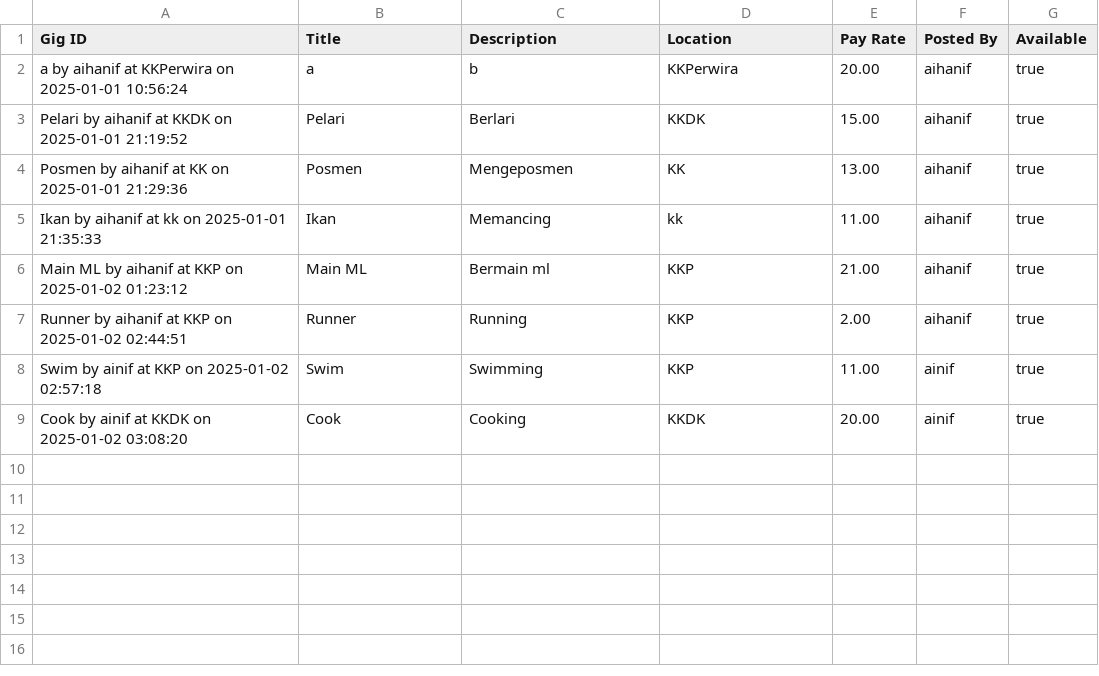
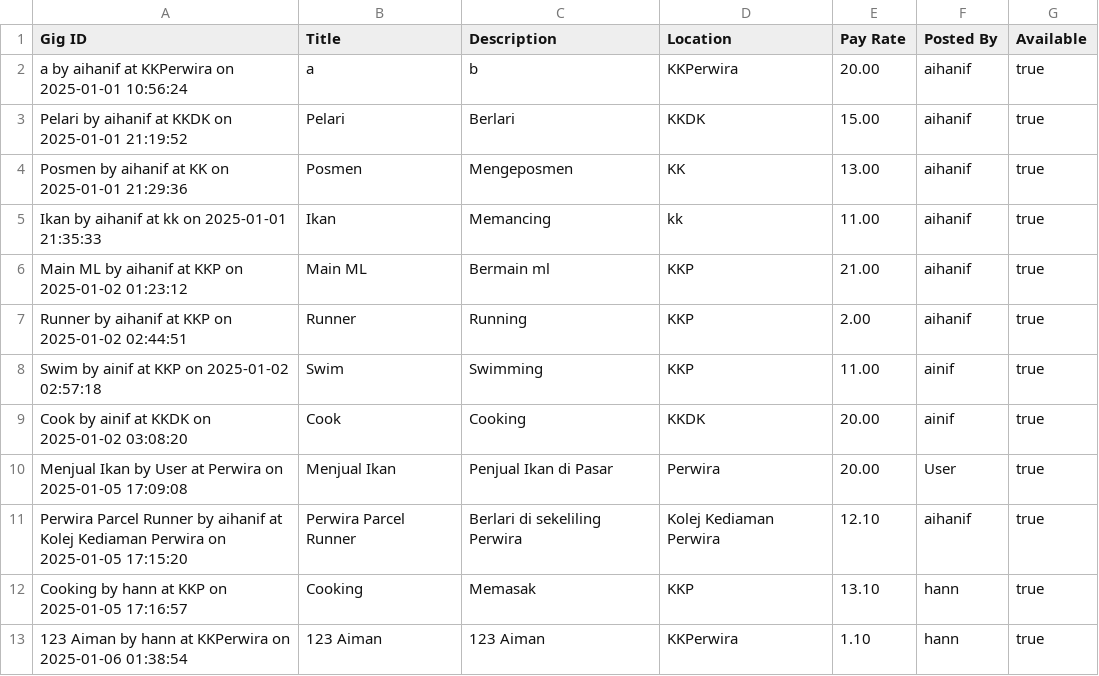
Before and after one commit to aiman-hanif-dolah/DooitSystem, a CSV file: gigs.csv, drawn as a sheet.

```diff
--- a/gigs.csv
+++ b/gigs.csv
@@ -9 +9,5 @@ Gig ID,Title,Description,Location,Pay Rate,Posted By,Available
 "Cook by ainif at KKDK on 2025-01-02 03:08:20","Cook","Cooking","KKDK",20.00,"ainif",true
+"Menjual Ikan by User at Perwira on 2025-01-05 17:09:08","Menjual Ikan","Penjual Ikan di Pasar","Perwira",20.00,"User",true
+"Perwira Parcel Runner by aihanif at Kolej Kediaman Perwira on 2025-01-05 17:15:20","Perwira Parcel Runner","Berlari di sekeliling Perwira","Kolej Kediaman Perwira",12.10,"aihanif",true
+"Cooking by hann at KKP on 2025-01-05 17:16:57","Cooking","Memasak","KKP",13.10,"hann",true
+"123 Aiman by hann at KKPerwira on 2025-01-06 01:38:54","123 Aiman","123 Aiman","KKPerwira",1.10,"hann",true
```
Also changed, not shown: applications.csv, 10 other files.
